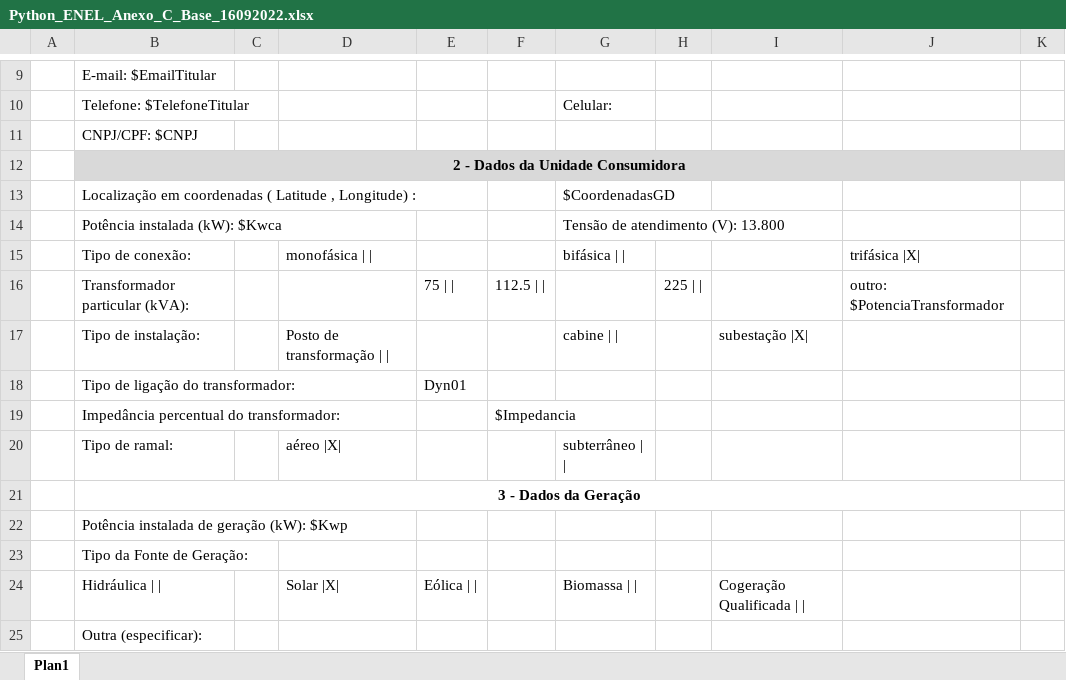
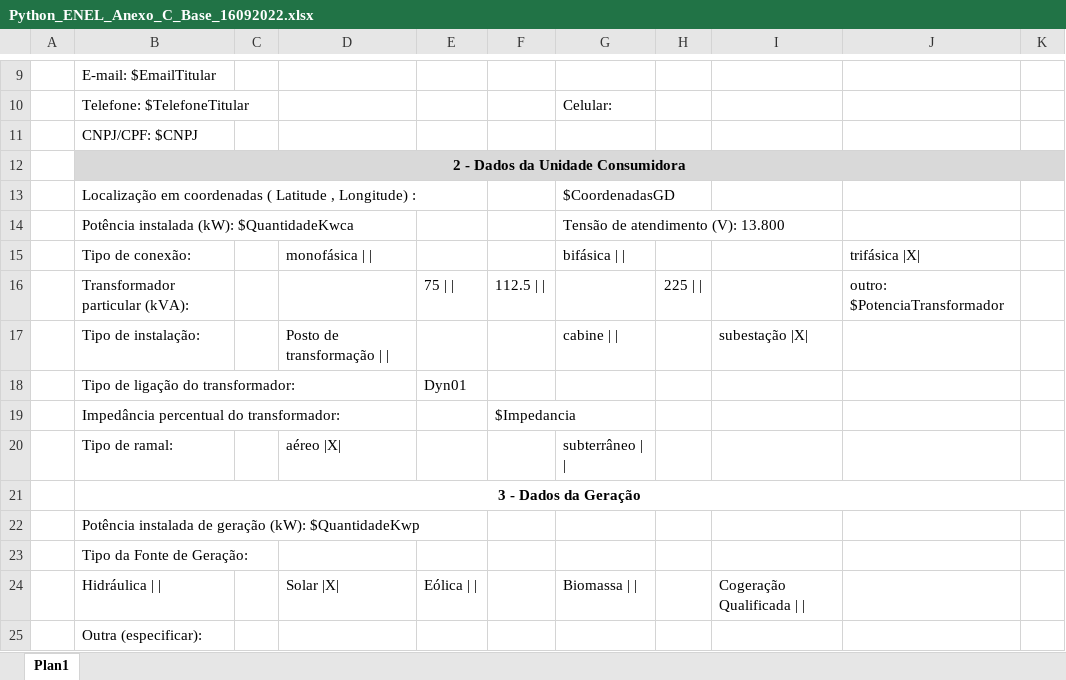
Before and after one commit to YuriMelloFiles/Emissor_ENEL_SIN, an Excel workbook: Python_ENEL_Anexo_C_Base_16092022.xlsx, sheet Plan1, drawn as a sheet; only a part is shown, gaps mark what is left out; values as stored, in another font and other column widths than the file's, no borders; the diff names each change by its address in the sheet, - before the commit and + after, or states it on an @@ line.

Commit message:
Add files via upload

```diff
--- a/Python_ENEL_Anexo_C_Base_16092022.xlsx (sheet Plan1)
+++ b/Python_ENEL_Anexo_C_Base_16092022.xlsx (sheet Plan1)
-B14: Potência instalada (kW): $Kwca
+B14: Potência instalada (kW): $QuantidadeKwca
-B22: Potência instalada de geração (kW): $Kwp
+B22: Potência instalada de geração (kW): $QuantidadeKwp
```
